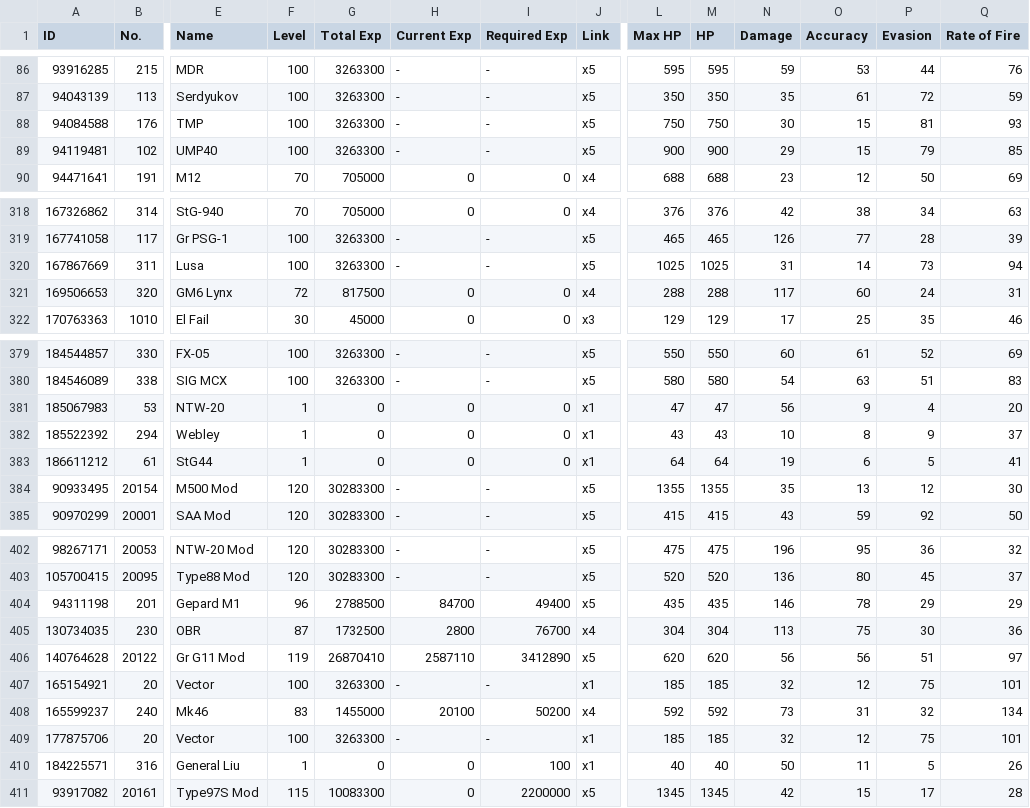
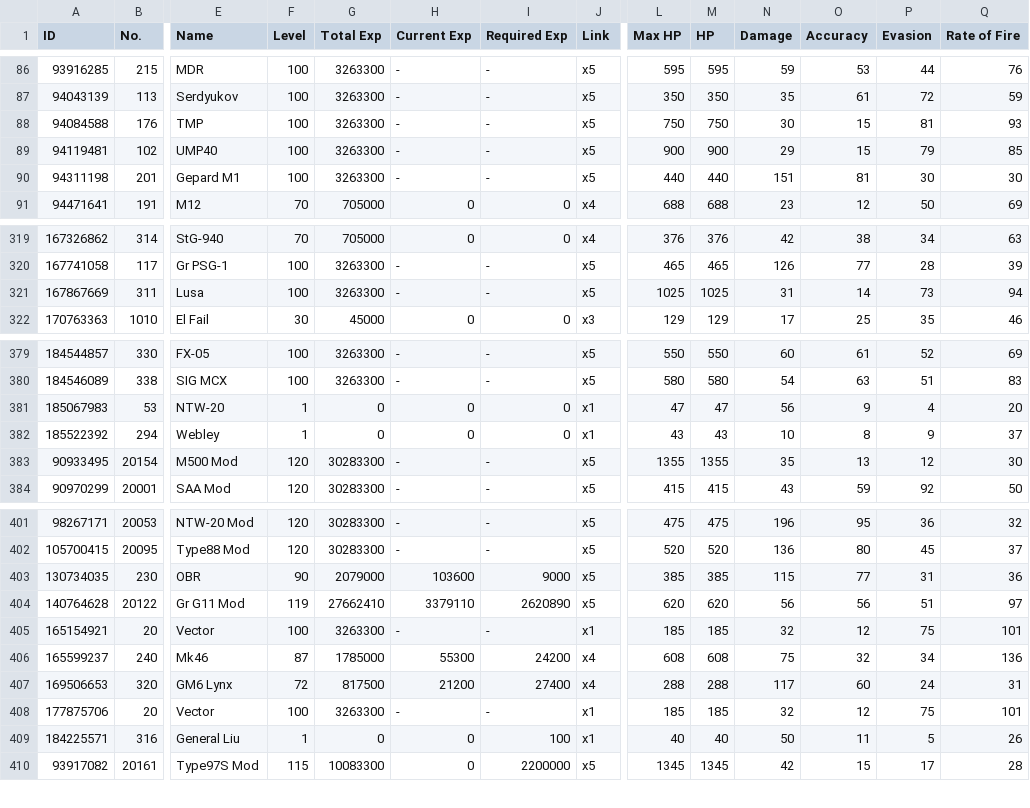
Before and after one commit to TheRealPetraLal/Info, a CSV file: Petra★Lal_878904_doll_info.csv, drawn as a sheet; only a part is shown, gaps mark what is left out; removed rows and columns are numbered as before the commit, all else as after; rows hold the shown columns only; the diff names each change by its address in the sheet, - before the commit and + after, or states it on an @@ line.

```diff
--- a/Petra★Lal_878904_doll_info.csv
+++ b/Petra★Lal_878904_doll_info.csv
+row 90: 94311198 | 201 | Gepard M1 | 100 | 3263300 | - | - | x5 | 440 | 440 | 151 | 81 | 30 | 30
-row 321: 169506653 | 320 | GM6 Lynx | 72 | 817500 | 0 | 0 | x4 | 288 | 288 | 117 | 60 | 24 | 31
-row 383: 186611212 | 61 | StG44 | 1 | 0 | 0 | 0 | x1 | 64 | 64 | 19 | 6 | 5 | 41
-row 404: 94311198 | 201 | Gepard M1 | 96 | 2788500 | 84700 | 49400 | x5 | 435 | 435 | 146 | 78 | 29 | 29
-F403 (Level): 87
+F403 (Level): 90
-G403 (Total Exp): 1732500
+G403 (Total Exp): 2079000
-H403 (Current Exp): 2800
+H403 (Current Exp): 103600
-I403 (Required Exp): 76700
+I403 (Required Exp): 9000
-J403 (Link): x4
+J403 (Link): x5
-L403 (Max HP): 304
+L403 (Max HP): 385
-M403 (HP): 304
+M403 (HP): 385
-N403 (Damage): 113
+N403 (Damage): 115
-O403 (Accuracy): 75
+O403 (Accuracy): 77
-P403 (Evasion): 30
+P403 (Evasion): 31
-G404 (Total Exp): 26870410
+G404 (Total Exp): 27662410
-H404 (Current Exp): 2587110
+H404 (Current Exp): 3379110
-I404 (Required Exp): 3412890
+I404 (Required Exp): 2620890
-F406 (Level): 83
+F406 (Level): 87
-G406 (Total Exp): 1455000
+G406 (Total Exp): 1785000
-H406 (Current Exp): 20100
+H406 (Current Exp): 55300
-I406 (Required Exp): 50200
+I406 (Required Exp): 24200
-L406 (Max HP): 592
+L406 (Max HP): 608
-M406 (HP): 592
+M406 (HP): 608
-N406 (Damage): 73
+N406 (Damage): 75
-O406 (Accuracy): 31
+O406 (Accuracy): 32
-P406 (Evasion): 32
+P406 (Evasion): 34
-Q406 (Rate of Fire): 134
+Q406 (Rate of Fire): 136
+row 407: 169506653 | 320 | GM6 Lynx | 72 | 817500 | 21200 | 27400 | x4 | 288 | 288 | 117 | 60 | 24 | 31
```
Also changed, not shown: Petra★Lal_878904__theater_optimize_team.csv, Petra★Lal_878904_equip_info.csv, 3 other files.
